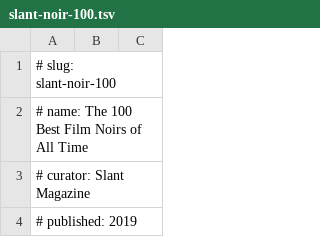
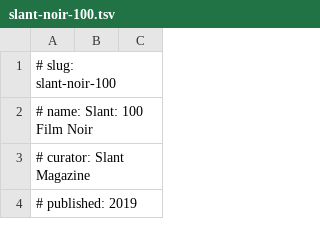
Before and after one commit to jayers99/movie-brain, a TSV file: lists/slant-noir-100.tsv, drawn as a sheet; only a part is shown.

```diff
--- a/lists/slant-noir-100.tsv
+++ b/lists/slant-noir-100.tsv
@@ -1,3 +1,3 @@
 # slug: slant-noir-100
-# name: The 100 Best Film Noirs of All Time
+# name: Slant: 100 Film Noir
 # curator: Slant Magazine
```
Also changed, not shown: lists/bbc-comedies-100.tsv, lists/bfi-100-cult-films.tsv, 3 other files.
